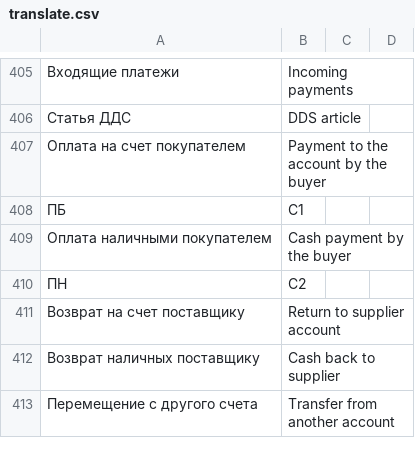
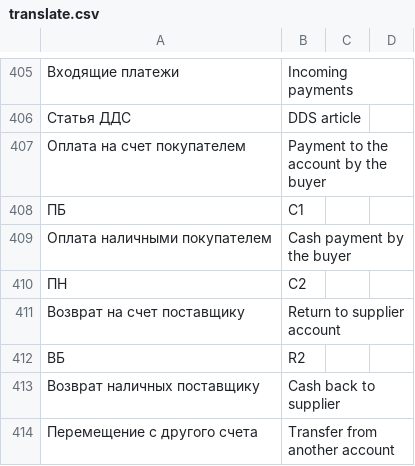
Before and after one commit to hernad/lsfusion_mycompany, a CSV file: translate.csv, drawn as a sheet; only a part is shown, gaps mark what is left out; the diff names each change by its address in the sheet, - before the commit and + after, or states it on an @@ line.

Commit message:
Return to supplier account Return to supplier account: ВБ -> R2

```diff
--- a/translate.csv
+++ b/translate.csv
+row 412: ВБ | R2
```
